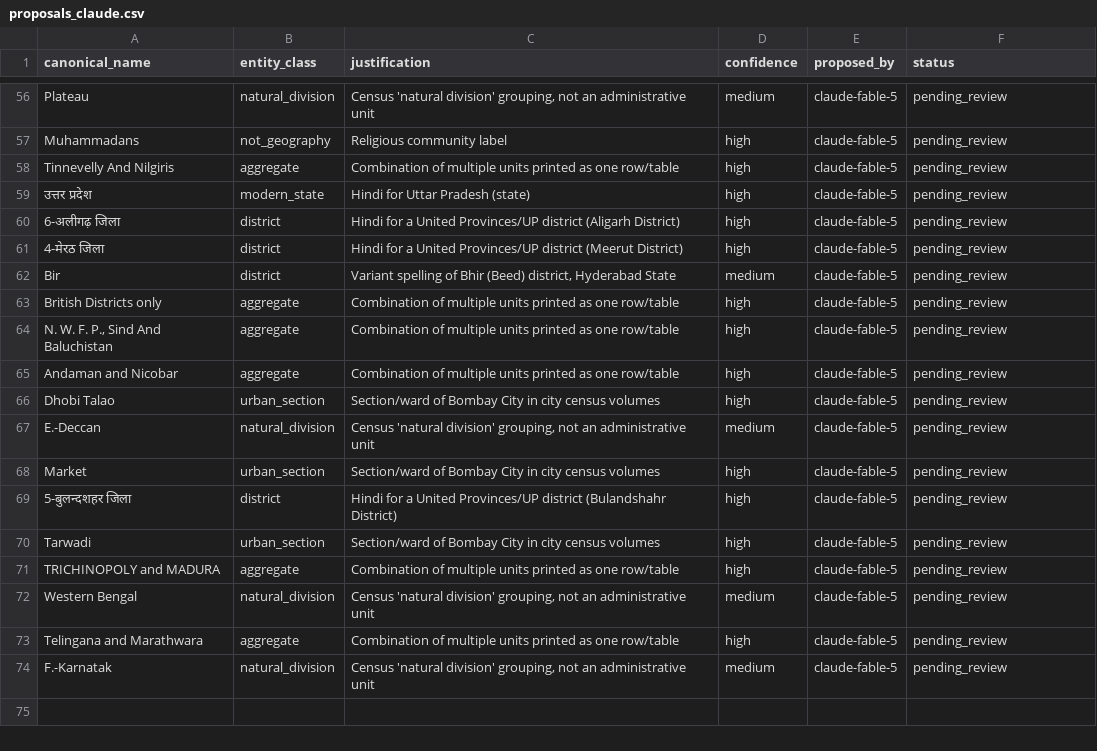
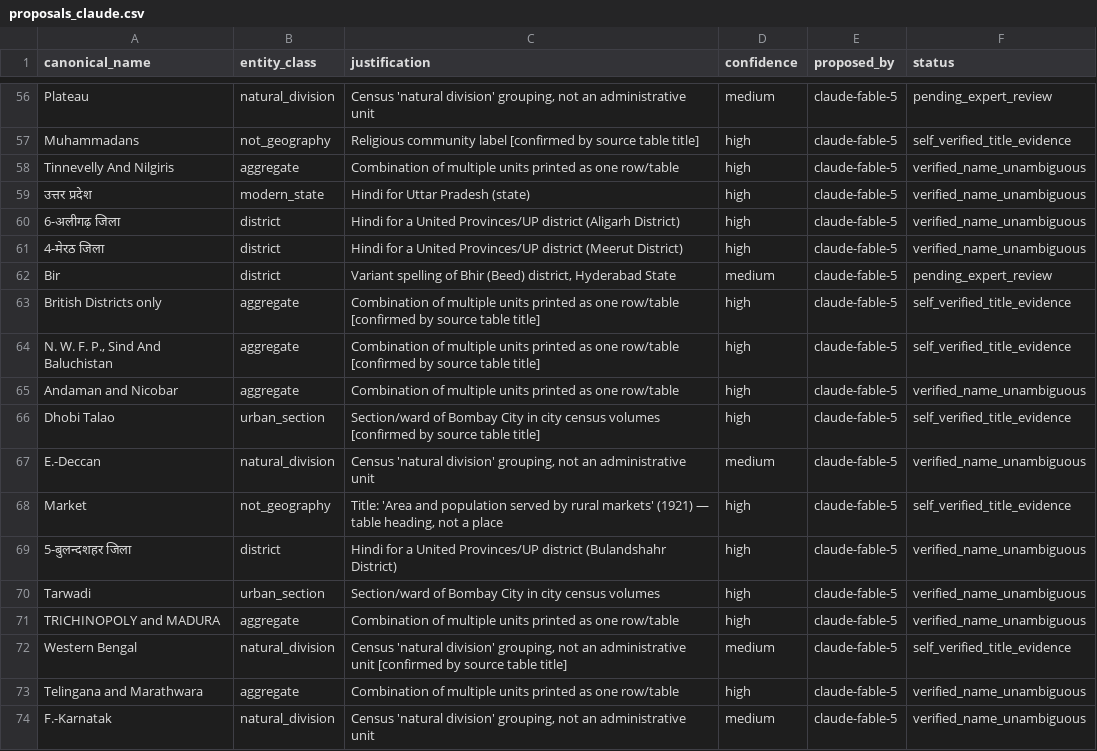
Before and after one commit to christopherruano/SudokuOCR, a CSV file: concordance/proposals_claude.csv, drawn as a sheet; only a part is shown, gaps mark what is left out; the diff covers the shown part only; the diff names each change by its address in the sheet, - before the commit and + after, or states it on an @@ line.

```diff
--- a/concordance/proposals_claude.csv
+++ b/concordance/proposals_claude.csv
-F56 (status): pending_review
+F56 (status): pending_expert_review
-C57 (justification): Religious community label
+C57 (justification): Religious community label [confirmed by source table title]
-F57 (status): pending_review
+F57 (status): self_verified_title_evidence
-F58:F61 (status): pending_review
+F58:F61 (status): verified_name_unambiguous
-F62 (status): pending_review
+F62 (status): pending_expert_review
-C63:C64 (justification): …one row/table
+C63:C64 (justification): …one row/table [confirmed by source table title]
-F63:F64 (status): pending_review
+F63:F64 (status): self_verified_title_evidence
-F65 (status): pending_review
+F65 (status): verified_name_unambiguous
-C66 (justification): …census volumes
+C66 (justification): …census volumes [confirmed by source table title]
-F66 (status): pending_review
+F66 (status): self_verified_title_evidence
-F67 (status): pending_review
+F67 (status): verified_name_unambiguous
-B68 (entity_class): urban_section
+B68 (entity_class): not_geography
-C68 (justification): Section/ward of Bombay City in city census volumes
+C68 (justification): Title: 'Area and population served by rural markets' (1921) — table heading, not a place
-F68 (status): pending_review
+F68 (status): self_verified_title_evidence
-F69:F71 (status): pending_review
+F69:F71 (status): verified_name_unambiguous
-C72 (justification): …administrative unit
+C72 (justification): …administrative unit [confirmed by source table title]
-F72 (status): pending_review
+F72 (status): self_verified_title_evidence
-F73:F74 (status): pending_review
+F73:F74 (status): verified_name_unambiguous
```
Also changed, not shown: 82 edited cells elsewhere in this file, concordance/out/district_universe.csv, concordance/out/geo_classified.csv, 2 other files.
